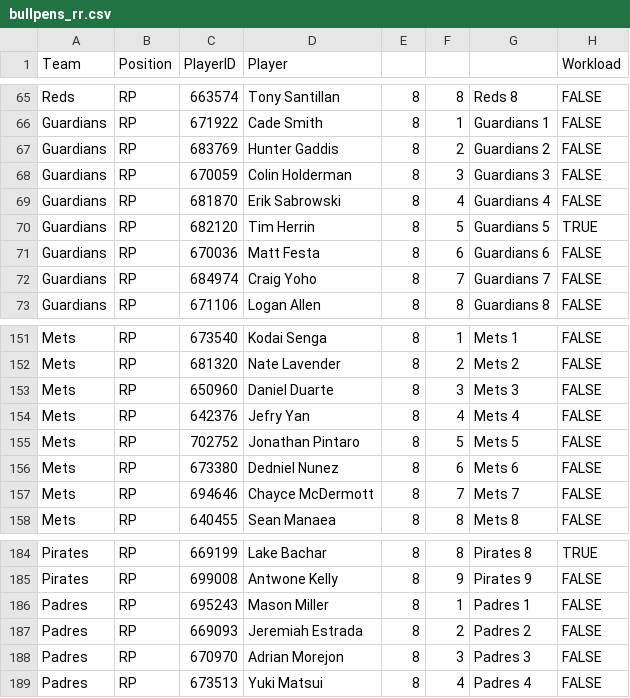
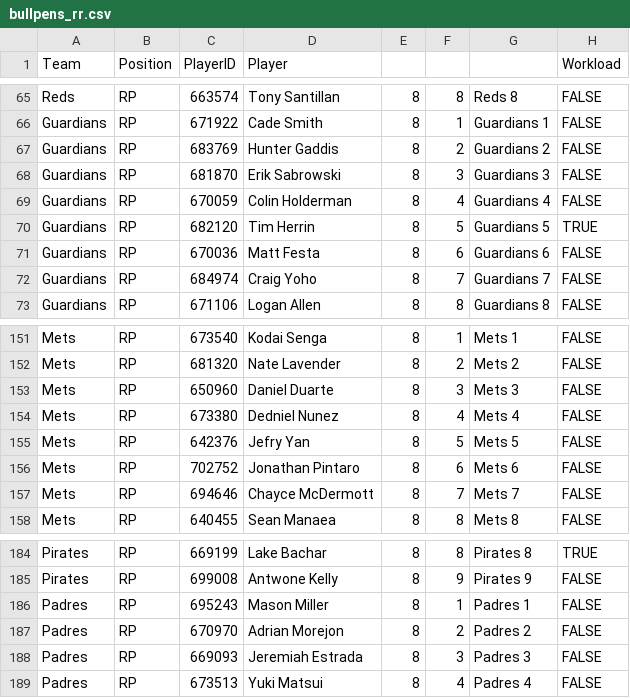
Before and after one commit to szerillo/mlb-tracker, a CSV file: data/bullpens_rr.csv, drawn as a sheet; only a part is shown, gaps mark what is left out.

```diff
--- a/data/bullpens_rr.csv
+++ b/data/bullpens_rr.csv
@@ -67,4 +67,4 @@ Guardians,RP,671922,Cade Smith,8,1,Guardians 1,FALSE
 Guardians,RP,683769,Hunter Gaddis,8,2,Guardians 2,FALSE
-Guardians,RP,670059,Colin Holderman,8,3,Guardians 3,FALSE
-Guardians,RP,681870,Erik Sabrowski,8,4,Guardians 4,FALSE
+Guardians,RP,681870,Erik Sabrowski,8,3,Guardians 3,FALSE
+Guardians,RP,670059,Colin Holderman,8,4,Guardians 4,FALSE
 Guardians,RP,682120,Tim Herrin,8,5,Guardians 5,TRUE
@@ -153,5 +153,5 @@ Mets,RP,681320,Nate Lavender,8,2,Mets 2,FALSE
 Mets,RP,650960,Daniel Duarte,8,3,Mets 3,FALSE
-Mets,RP,642376,Jefry Yan,8,4,Mets 4,FALSE
-Mets,RP,702752,Jonathan Pintaro,8,5,Mets 5,FALSE
-Mets,RP,673380,Dedniel Nunez,8,6,Mets 6,FALSE
+Mets,RP,673380,Dedniel Nunez,8,4,Mets 4,FALSE
+Mets,RP,642376,Jefry Yan,8,5,Mets 5,FALSE
+Mets,RP,702752,Jonathan Pintaro,8,6,Mets 6,FALSE
 Mets,RP,694646,Chayce McDermott,8,7,Mets 7,FALSE
@@ -186,4 +186,4 @@ Pirates,RP,699008,Antwone Kelly,8,9,Pirates 9,FALSE
 Padres,RP,695243,Mason Miller,8,1,Padres 1,FALSE
-Padres,RP,669093,Jeremiah Estrada,8,2,Padres 2,FALSE
-Padres,RP,670970,Adrian Morejon,8,3,Padres 3,FALSE
+Padres,RP,670970,Adrian Morejon,8,2,Padres 2,FALSE
+Padres,RP,669093,Jeremiah Estrada,8,3,Padres 3,FALSE
 Padres,RP,673513,Yuki Matsui,8,4,Padres 4,FALSE
```
Also changed, not shown: data/bullpens_rr_multi.csv, 2 other files.
